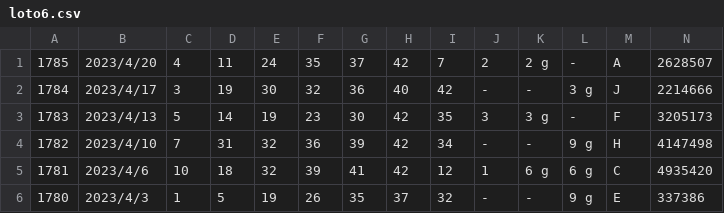
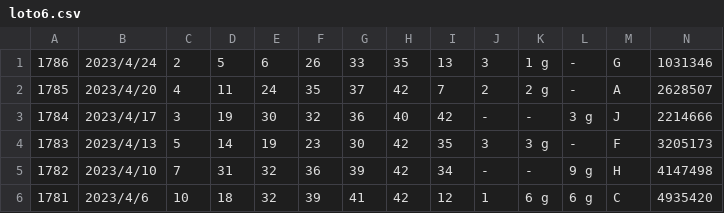
Before and after one commit to vpn62399/memo, a CSV file: loto6.csv, drawn as a sheet; only a part is shown; the shorter side is filled out with more unchanged rows.

```diff
--- a/loto6.csv
+++ b/loto6.csv
@@ -1 +1,2 @@
+1786,2023/4/24,2,5,6,26,33,35,13,3,1 g,-,G,1031346
 1785,2023/4/20,4,11,24,35,37,42,7,2,2 g,-,A,2628507
```
Also changed, not shown: loto6c.csv, xStep-L6.csv, 6 other files.
